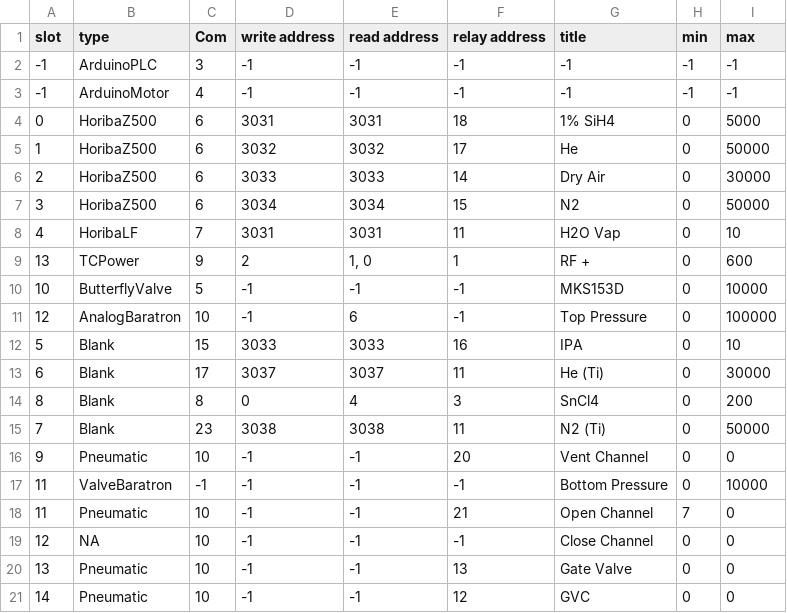
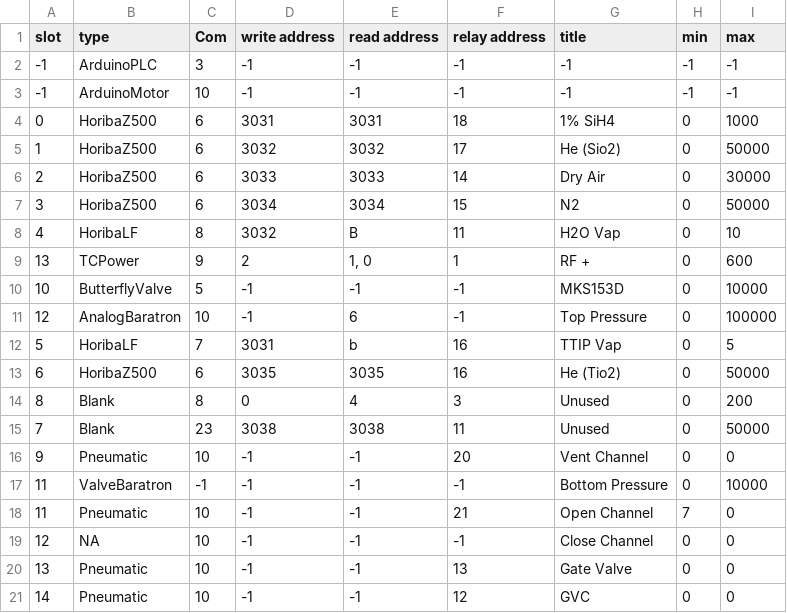
Before and after one commit to pfirth/AIDA_Software, a CSV file: SettingsFile2.csv, drawn as a sheet; only a part is shown; removed rows and columns are numbered as before the commit, all else as after; the diff names each change by its address in the sheet, - before the commit and + after, or states it on an @@ line.

Commit message:
updated requirements & settings

```diff
--- a/SettingsFile2.csv
+++ b/SettingsFile2.csv
-C3 (Com): 4
+C3 (Com): 10
-I4 (max): 5000
+I4 (max): 1000
-G5 (title): He
+G5 (title): He (Sio2)
-C8 (Com): 7
+C8 (Com): 8
-D8 (write address): 3031
+D8 (write address): 3032
-E8 (read address): 3031
+E8 (read address): B
-B12 (type): Blank
+B12 (type): HoribaLF
-C12 (Com): 15
+C12 (Com): 7
-D12 (write address): 3033
+D12 (write address): 3031
-E12 (read address): 3033
+E12 (read address): b
-G12 (title): IPA
+G12 (title): TTIP Vap
-I12 (max): 10
+I12 (max): 5
-row 13: 6 | Blank | 17 | 3037 | 3037 | 11 | He (Ti) | 0 | 30000
+row 13: 6 | HoribaZ500 | 6 | 3035 | 3035 | 16 | He (Tio2) | 0 | 50000
-G14 (title): SnCl4
+G14 (title): Unused
-G15 (title): N2 (Ti)
+G15 (title): Unused
```
Also changed, not shown: 5 other files.
